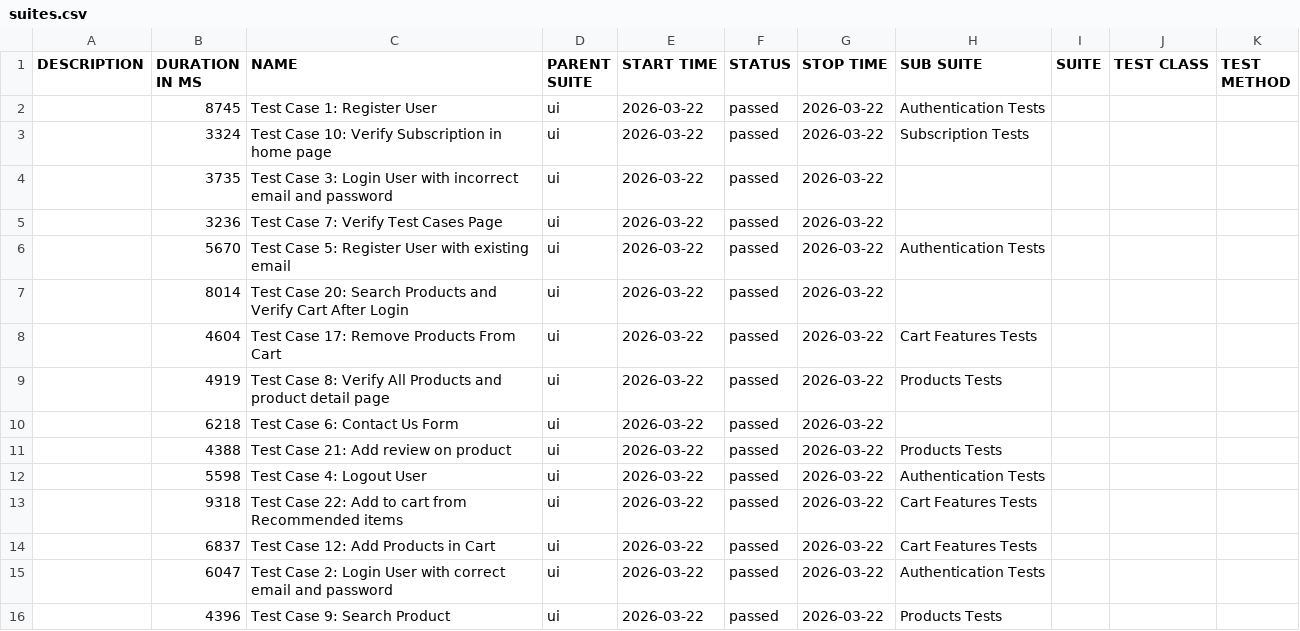
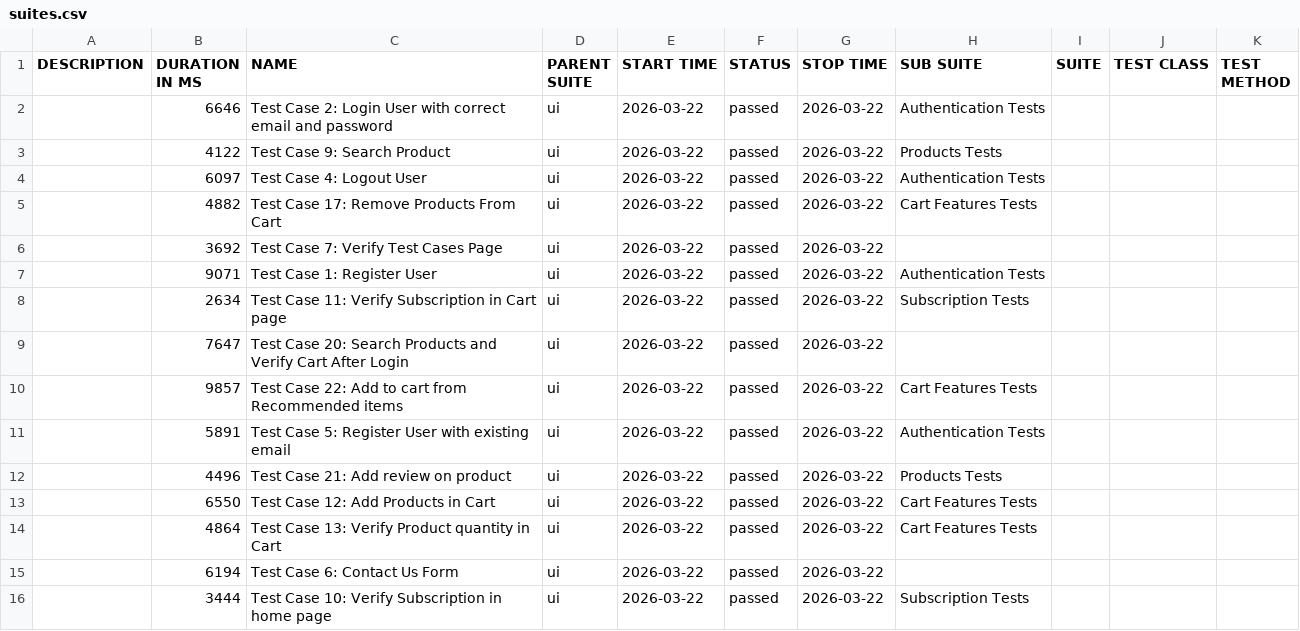
Before and after one commit to imfDana/ecommerce-framework, a CSV file: data/suites.csv, drawn as a sheet; only a part is shown; the diff covers the shown part only.

```diff
--- a/data/suites.csv
+++ b/data/suites.csv
@@ -1,16 +1,16 @@
 "DESCRIPTION","DURATION IN MS","NAME","PARENT SUITE","START TIME","STATUS","STOP TIME","SUB SUITE","SUITE","TEST CLASS","TEST METHOD"
-"","8745","Test Case 1: Register User","ui","2026-03-22","passed","2026-03-22","Authentication Tests","","",""
-"","3324","Test Case 10: Verify Subscription in home page","ui","2026-03-22","passed","2026-03-22","Subscription Tests","","",""
-"","3735","Test Case 3: Login User with incorrect email and password","ui","2026-03-22","passed","2026-03-22","","","",""
-"","3236","Test Case 7: Verify Test Cases Page","ui","2026-03-22","passed","2026-03-22","","","",""
-"","5670","Test Case 5: Register User with existing email","ui","2026-03-22","passed","2026-03-22","Authentication Tests","","",""
-"","8014","Test Case 20: Search Products and Verify Cart After Login","ui","2026-03-22","passed","2026-03-22","","","",""
-"","4604","Test Case 17: Remove Products From Cart","ui","2026-03-22","passed","2026-03-22","Cart Features Tests","","",""
-"","4919","Test Case 8: Verify All Products and product detail page","ui","2026-03-22","passed","2026-03-22","Products Tests","","",""
-"","6218","Test Case 6: Contact Us Form","ui","2026-03-22","passed","2026-03-22","","","",""
-"","4388","Test Case 21: Add review on product","ui","2026-03-22","passed","2026-03-22","Products Tests","","",""
-"","5598","Test Case 4: Logout User","ui","2026-03-22","passed","2026-03-22","Authentication Tests","","",""
-"","9318","Test Case 22: Add to cart from Recommended items","ui","2026-03-22","passed","2026-03-22","Cart Features Tests","","",""
-"","6837","Test Case 12: Add Products in Cart","ui","2026-03-22","passed","2026-03-22","Cart Features Tests","","",""
-"","6047","Test Case 2: Login User with correct email and password","ui","2026-03-22","passed","2026-03-22","Authentication Tests","","",""
-"","4396","Test Case 9: Search Product","ui","2026-03-22","passed","2026-03-22","Products Tests","","",""
+"","6646","Test Case 2: Login User with correct email and password","ui","2026-03-22","passed","2026-03-22","Authentication Tests","","",""
+"","4122","Test Case 9: Search Product","ui","2026-03-22","passed","2026-03-22","Products Tests","","",""
+"","6097","Test Case 4: Logout User","ui","2026-03-22","passed","2026-03-22","Authentication Tests","","",""
+"","4882","Test Case 17: Remove Products From Cart","ui","2026-03-22","passed","2026-03-22","Cart Features Tests","","",""
+"","3692","Test Case 7: Verify Test Cases Page","ui","2026-03-22","passed","2026-03-22","","","",""
+"","9071","Test Case 1: Register User","ui","2026-03-22","passed","2026-03-22","Authentication Tests","","",""
+"","2634","Test Case 11: Verify Subscription in Cart page","ui","2026-03-22","passed","2026-03-22","Subscription Tests","","",""
+"","7647","Test Case 20: Search Products and Verify Cart After Login","ui","2026-03-22","passed","2026-03-22","","","",""
+"","9857","Test Case 22: Add to cart from Recommended items","ui","2026-03-22","passed","2026-03-22","Cart Features Tests","","",""
+"","5891","Test Case 5: Register User with existing email","ui","2026-03-22","passed","2026-03-22","Authentication Tests","","",""
+"","4496","Test Case 21: Add review on product","ui","2026-03-22","passed","2026-03-22","Products Tests","","",""
+"","6550","Test Case 12: Add Products in Cart","ui","2026-03-22","passed","2026-03-22","Cart Features Tests","","",""
+"","4864","Test Case 13: Verify Product quantity in Cart","ui","2026-03-22","passed","2026-03-22","Cart Features Tests","","",""
+"","6194","Test Case 6: Contact Us Form","ui","2026-03-22","passed","2026-03-22","","","",""
+"","3444","Test Case 10: Verify Subscription in home page","ui","2026-03-22","passed","2026-03-22","Subscription Tests","","",""
```
Also changed, not shown: 6 edited cells elsewhere in this file, 31 other files.
